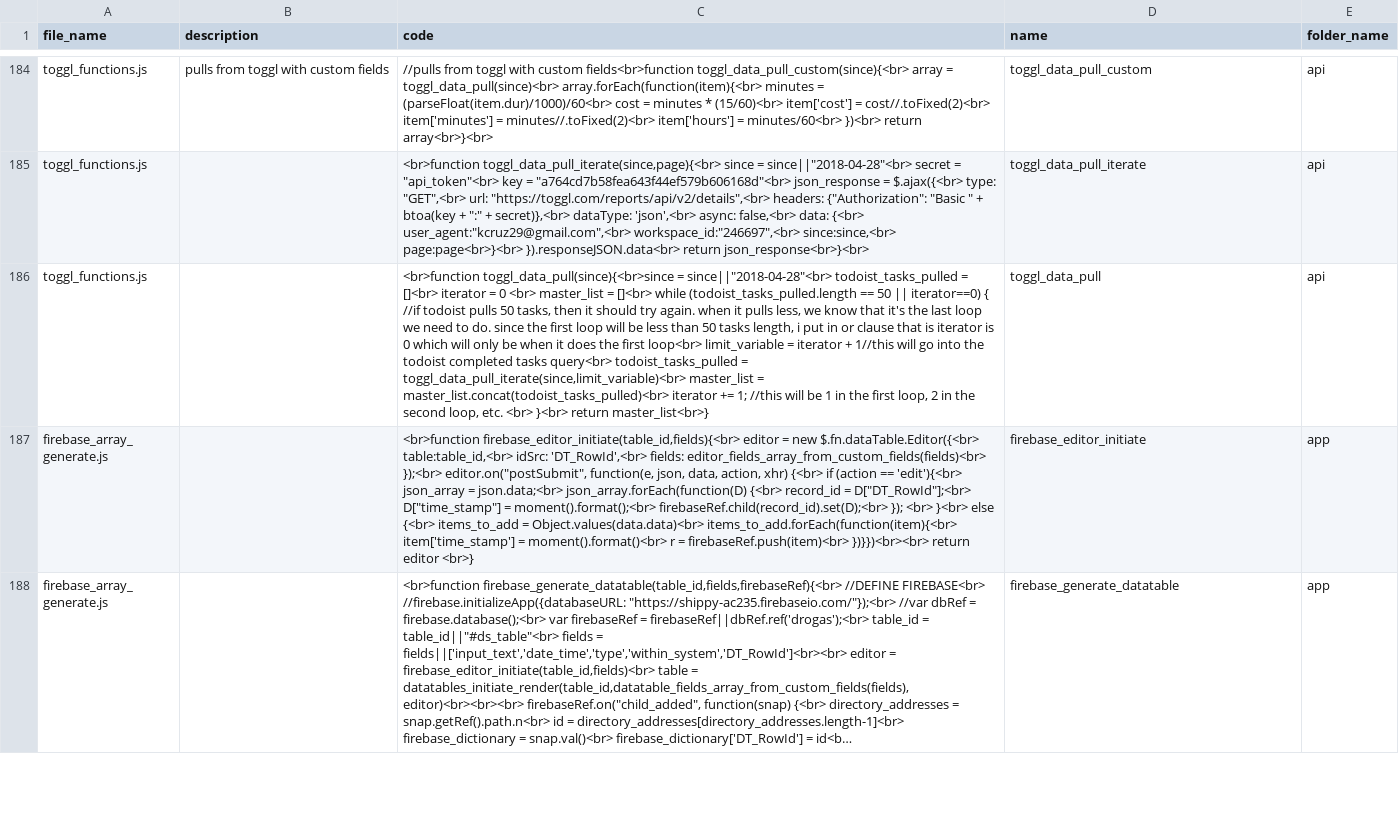
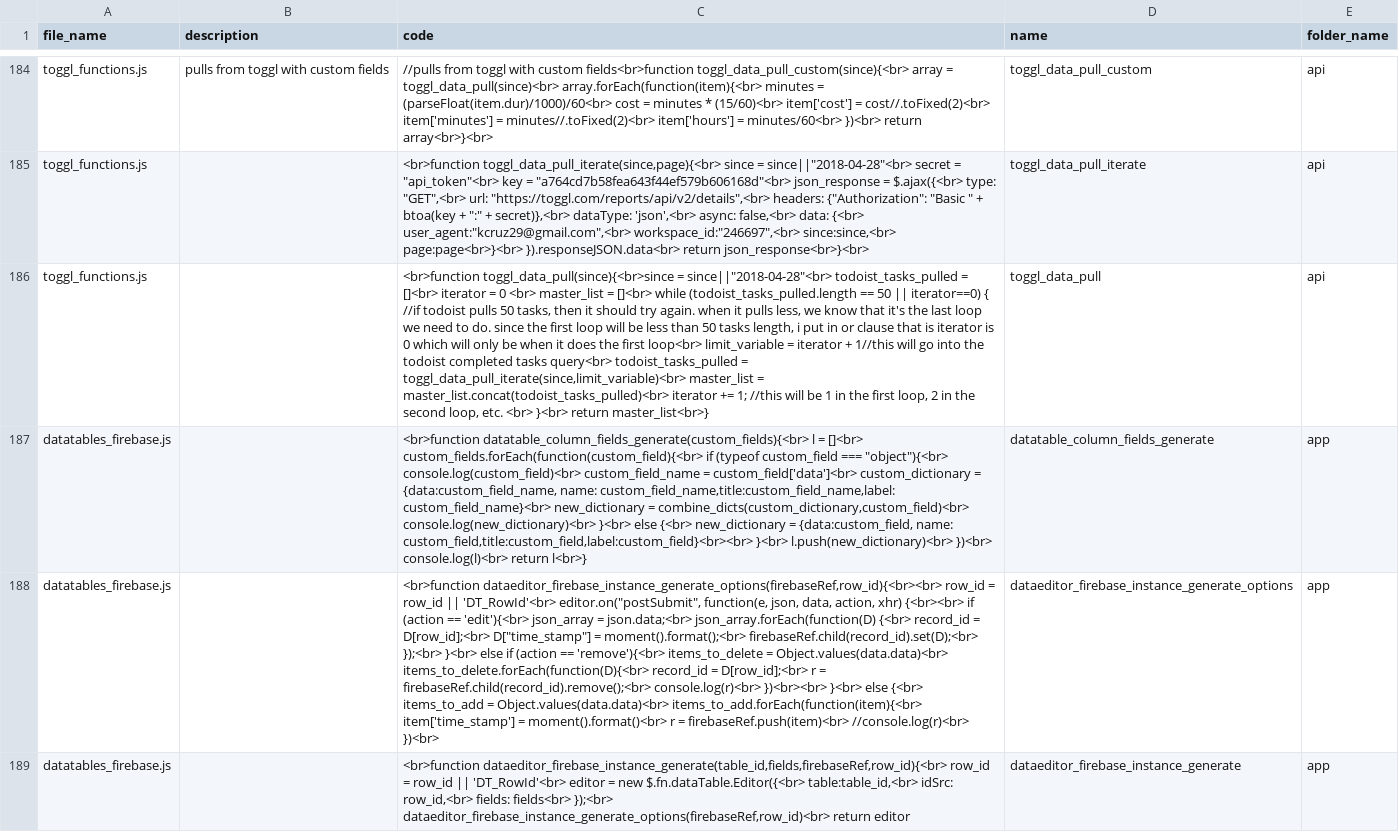
Before and after one commit to ChrisCruze/jutility, a CSV file: functions.csv, drawn as a sheet; only a part is shown, gaps mark what is left out; the shorter side is filled out with more unchanged rows; long unchanged cells end in …; the diff covers the shown part only; the diff names each change by its address in the sheet, - before the commit and + after, or states it on an @@ line.

Commit message:
added datatables firebase

```diff
--- a/functions.csv
+++ b/functions.csv
+row 187: datatables_firebase.js |  | <br>function datatable_column_fields_generate(custom_fields){<br> l = []<br> custom_fields.forEach(function(custom_field){<br> if (typeof custom_field === "object"){<br> console.log(custom_field)<br> custom_field_name = custom_field['data']<br> custom_dictionary = {data:custom_field_name, name: custom_field_name,title:custom_field_name,label: custom_field_name}<br> new_dictionary = combine_dicts(custom_dictionary,custom_field)<br> console.log(new_dictionary)<br> }<br> else {<br> new_dictionary = {data:custom_field, name: custom_field,title:custom_field,label:custom_field}<br><br> }<br> l.push(new_dictionary)<br> })<br> console.log(l)<br> return l<br>} | datatable_column_fields_generate | app
+row 188: datatables_firebase.js |  | <br>function dataeditor_firebase_instance_generate_options(firebaseRef,row_id){<br><br> row_id = row_id || 'DT_RowId'<br> editor.on("postSubmit", function(e, json, data, action, xhr) {<br><br> if (action == 'edit'){<br> json_array = json.data;<br> json_array.forEach(function(D) {<br> record_id = D[row_id];<br> D["time_stamp"] = moment().format();<br> firebaseRef.child(record_id).set(D);<br> });<br> }<br> else if (action == 'remove'){<br> items_to_delete = Object.values(data.data)<br> items_to_delete.forEach(function(D){<br> record_id = D[row_id];<br> r = firebaseRef.child(record_id).remove();<br> console.log(r)<br> })<br><br> }<br> else {<br> items_to_add = Object.values(data.data)<br> items_to_add.forEach(function(item){<br> item['time_stamp'] = moment().format()<br> r = firebaseRef.push(item)<br> //console.log(r)<br> })<br> | dataeditor_firebase_instance_generate_options | app
+row 189: datatables_firebase.js |  | <br>function dataeditor_firebase_instance_generate(table_id,fields,firebaseRef,row_id){<br> row_id = row_id || 'DT_RowId'<br> editor = new $.fn.dataTable.Editor({<br> table:table_id,<br> idSrc: row_id,<br> fields: fields<br> });<br> dataeditor_firebase_instance_generate_options(firebaseRef,row_id)<br> return editor | dataeditor_firebase_instance_generate | app
```
Also changed, not shown: 3 added rows elsewhere in this file, 3 other files.
